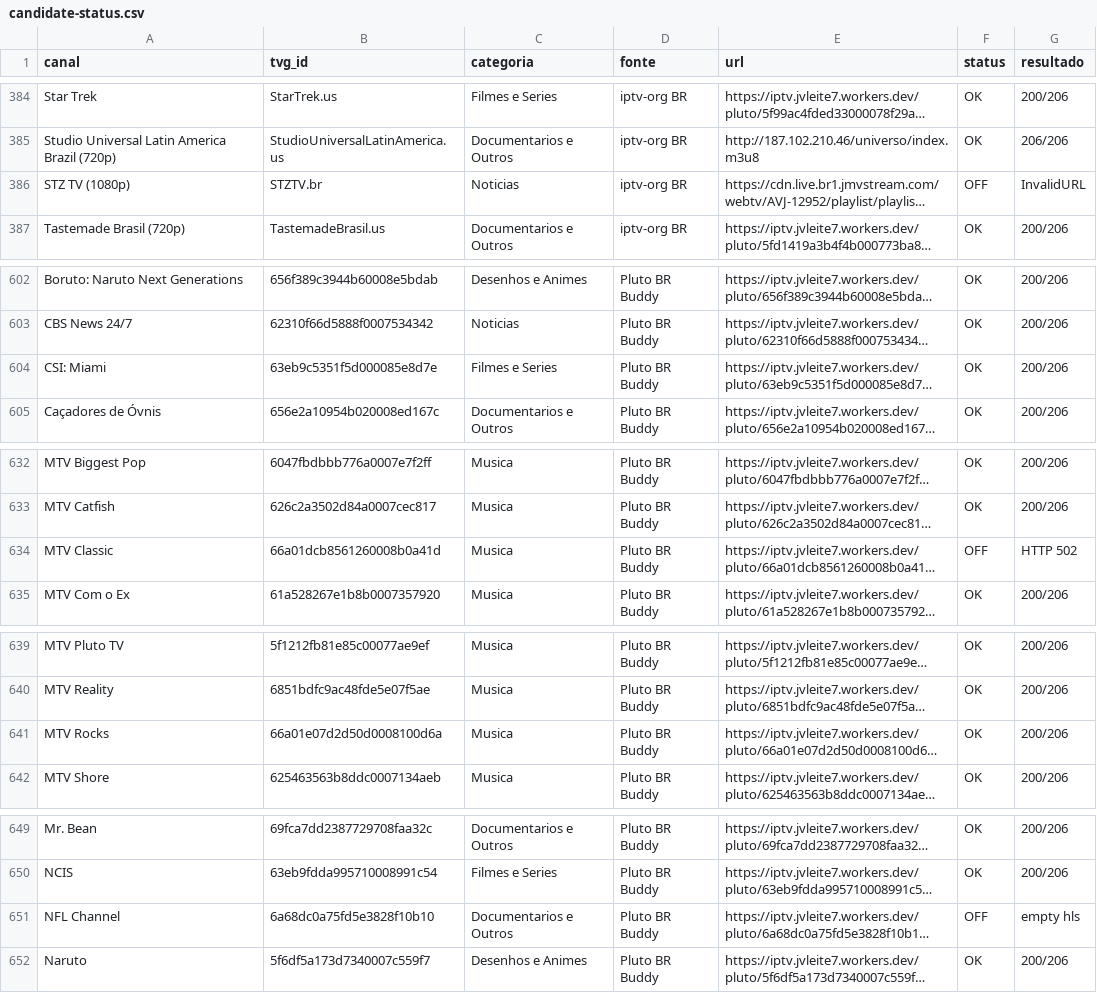
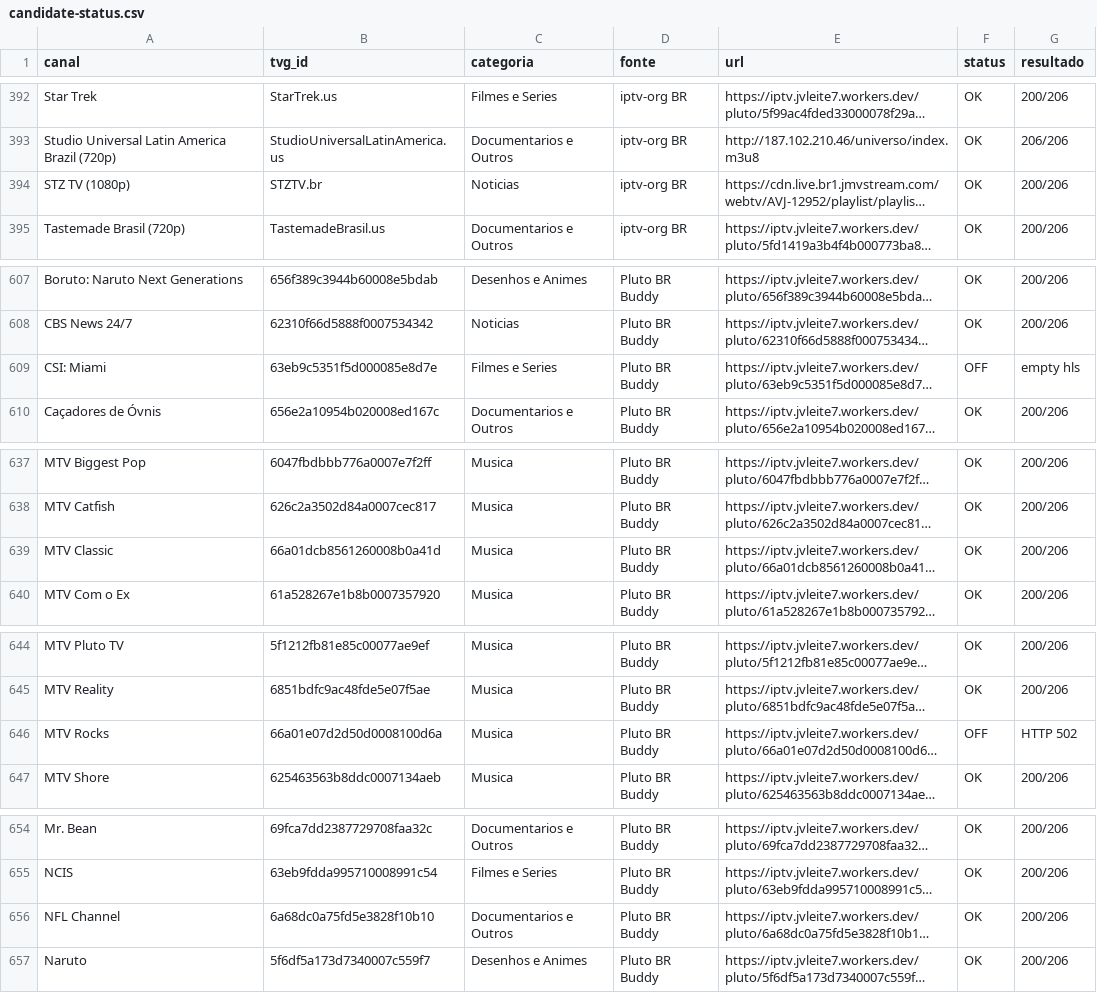
Before and after one commit to feijaum/iptv, a CSV file: candidate-status.csv, drawn as a sheet; only a part is shown, gaps mark what is left out; long unchanged cells end in …; addresses are those after the commit; the diff covers the shown part only; the diff names each change by its address in the sheet, - before the commit and + after, or states it on an @@ line.

```diff
--- a/candidate-status.csv
+++ b/candidate-status.csv
-F394 (status): OFF
+F394 (status): OK
-G394 (resultado): InvalidURL
+G394 (resultado): 200/206
-F609 (status): OK
+F609 (status): OFF
-G609 (resultado): 200/206
+G609 (resultado): empty hls
-F639 (status): OFF
+F639 (status): OK
-G639 (resultado): HTTP 502
+G639 (resultado): 200/206
-F646 (status): OK
+F646 (status): OFF
-G646 (resultado): 200/206
+G646 (resultado): HTTP 502
-F656 (status): OFF
+F656 (status): OK
-G656 (resultado): empty hls
+G656 (resultado): 200/206
```
Also changed, not shown: 9 added rows, 4 removed rows, 16 moved rows and 43 edited cells elsewhere in this file, stream-status.csv, 3 other files.
